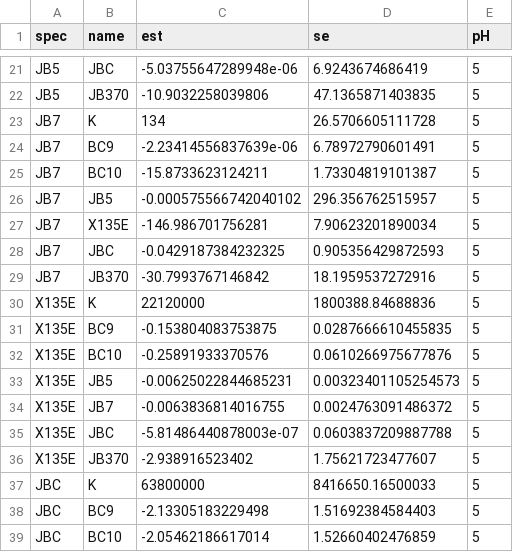
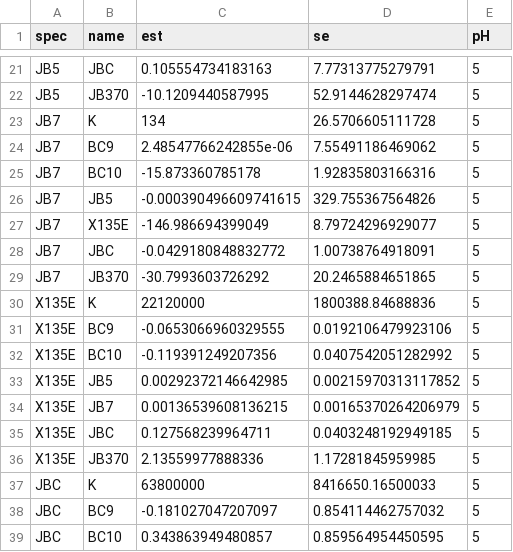
Before and after one commit to DuttonLab/Anderson_et_al_Succession, a CSV file: 4_res/coefficient-estimates-pH5.csv, drawn as a sheet; only a part is shown, gaps mark what is left out; the diff covers the shown part only.

```diff
--- a/4_res/coefficient-estimates-pH5.csv
+++ b/4_res/coefficient-estimates-pH5.csv
@@ -21,19 +21,19 @@
-"JB5","JBC",-5.03755647289948e-06,6.9243674686419,5
-"JB5","JB370",-10.9032258039806,47.1365871403835,5
+"JB5","JBC",0.105554734183163,7.77313775279791,5
+"JB5","JB370",-10.1209440587995,52.9144628297474,5
 "JB7","K",134,26.5706605111728,5
-"JB7","BC9",-2.23414556837639e-06,6.78972790601491,5
-"JB7","BC10",-15.8733623124211,1.73304819101387,5
-"JB7","JB5",-0.000575566742040102,296.356762515957,5
-"JB7","X135E",-146.986701756281,7.90623201890034,5
-"JB7","JBC",-0.0429187384232325,0.905356429872593,5
-"JB7","JB370",-30.7993767146842,18.1959537272916,5
+"JB7","BC9",2.48547766242855e-06,7.55491186469062,5
+"JB7","BC10",-15.873360785178,1.92835803166316,5
+"JB7","JB5",-0.000390496609741615,329.755367564826,5
+"JB7","X135E",-146.986694399049,8.79724296929077,5
+"JB7","JBC",-0.0429180848832772,1.00738764918091,5
+"JB7","JB370",-30.7993603726292,20.2465884651865,5
 "X135E","K",22120000,1800388.84688836,5
-"X135E","BC9",-0.153804083753875,0.0287666610455835,5
-"X135E","BC10",-0.25891933370576,0.0610266975677876,5
-"X135E","JB5",-0.00625022844685231,0.00323401105254573,5
-"X135E","JB7",-0.0063836814016755,0.0024763091486372,5
-"X135E","JBC",-5.81486440878003e-07,0.0603837209887788,5
-"X135E","JB370",-2.938916523402,1.75621723477607,5
+"X135E","BC9",-0.0653066960329555,0.0192106479923106,5
+"X135E","BC10",-0.119391249207356,0.0407542051282992,5
+"X135E","JB5",0.00292372146642985,0.00215970313117852,5
+"X135E","JB7",0.00136539608136215,0.00165370264206979,5
+"X135E","JBC",0.127568239964711,0.0403248192949185,5
+"X135E","JB370",2.13559977888336,1.17281845959985,5
 "JBC","K",63800000,8416650.16500033,5
-"JBC","BC9",-2.13305183229498,1.51692384584403,5
-"JBC","BC10",-2.05462186617014,1.52660402476859,5
+"JBC","BC9",-0.181027047207097,0.854114462757032,5
+"JBC","BC10",0.343863949480857,0.859564954450595,5
```
Also changed, not shown: 52 edited cells elsewhere in this file, 4_res/coefficient-estimates-pH7.csv, 4_res/predictions-from-pH5-poisson.csv, 6 other files.
